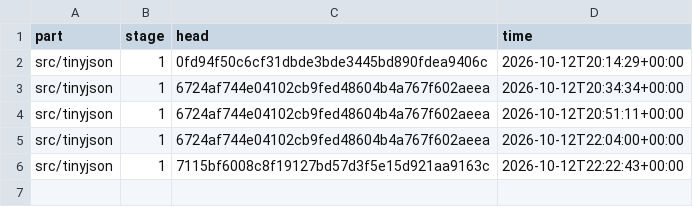
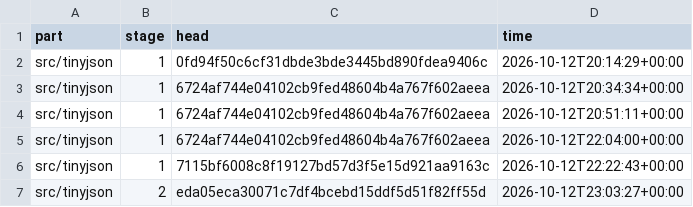
Before and after one commit to Lanskask/c-cpp-to-rust, a TSV file: pilots/tinyjson/migration/attempts.tsv, drawn as a sheet.

```diff
--- a/pilots/tinyjson/migration/attempts.tsv
+++ b/pilots/tinyjson/migration/attempts.tsv
@@ -6 +6,2 @@ src/tinyjson	1	6724af744e04102cb9fed48604b4a767f602aeea	2026-10-12T22:04:00+00:0
 src/tinyjson	1	7115bf6008c8f19127bd57d3f5e15d921aa9163c	2026-10-12T22:22:43+00:00
+src/tinyjson	2	eda05eca30071c7df4bcebd15ddf5d51f82ff55d	2026-10-12T23:03:27+00:00
```
Also changed, not shown: SPEND-MODELS.tsv, pilots/tinyjson/migration/gate-passed.tsv, 10 other files.
